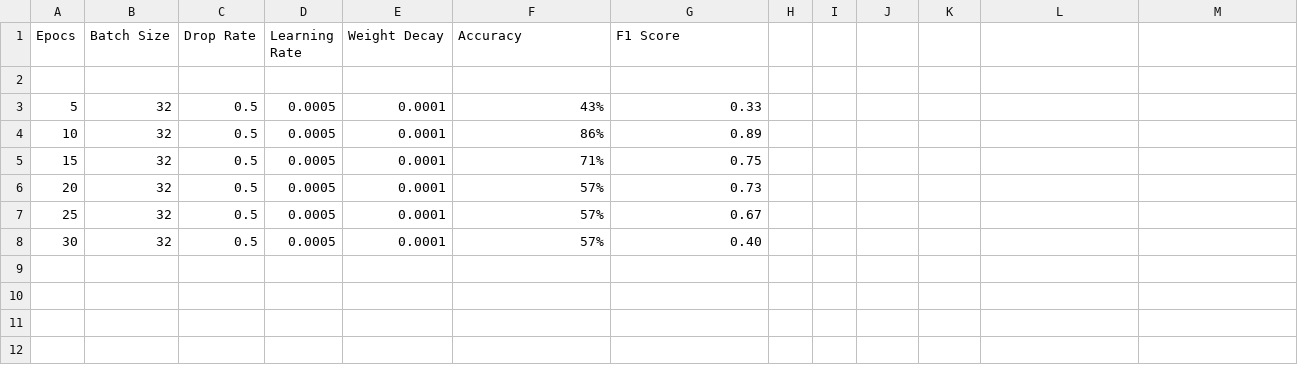
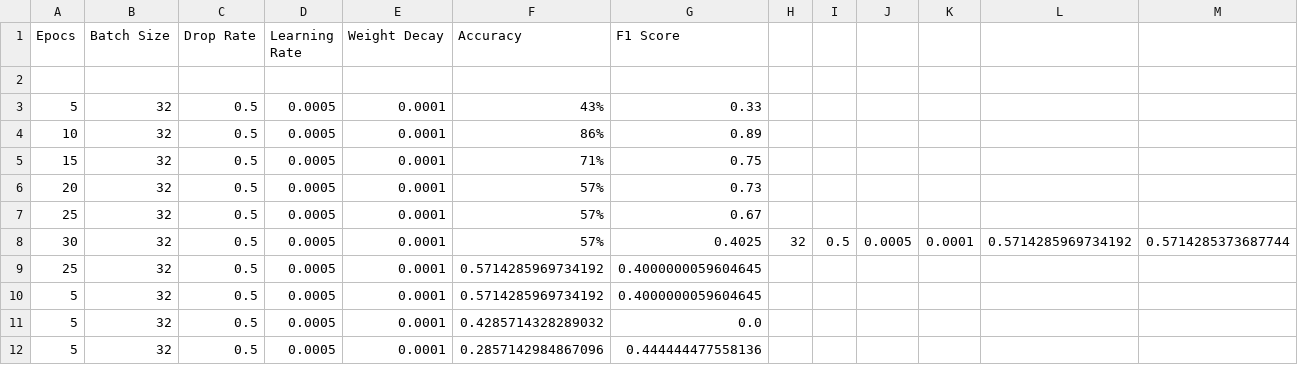
Before and after one commit to nadiawoodninja/CS598-DLH-Final-Project, a CSV file: output_for_analysis_final/modelAnalysis.csv, drawn as a sheet.

Commit message:
checking in latest changes to print out the model

```diff
--- a/output_for_analysis_final/modelAnalysis.csv
+++ b/output_for_analysis_final/modelAnalysis.csv
@@ -7,2 +7,6 @@ Epocs,Batch Size,Drop Rate,Learning Rate,Weight Decay,Accuracy,F1 Score
 25,32,0.5,0.0005,0.0001,57%,0.67
-30,32,0.5,0.0005,0.0001,57%,0.40
+30,32,0.5,0.0005,0.0001,57%,0.4025,32,0.5,0.0005,0.0001,0.5714285969734192,0.5714285373687744
+25,32,0.5,0.0005,0.0001,0.5714285969734192,0.4000000059604645
+5,32,0.5,0.0005,0.0001,0.5714285969734192,0.4000000059604645
+5,32,0.5,0.0005,0.0001,0.4285714328289032,0.0
+5,32,0.5,0.0005,0.0001,0.2857142984867096,0.444444477558136
```
Also changed, not shown: 3 other files.
